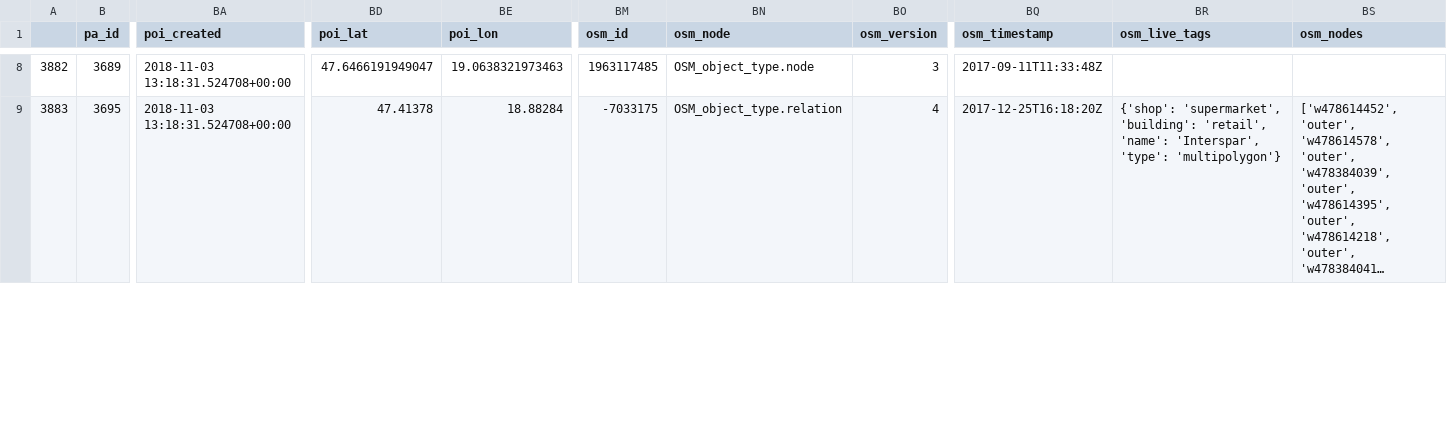
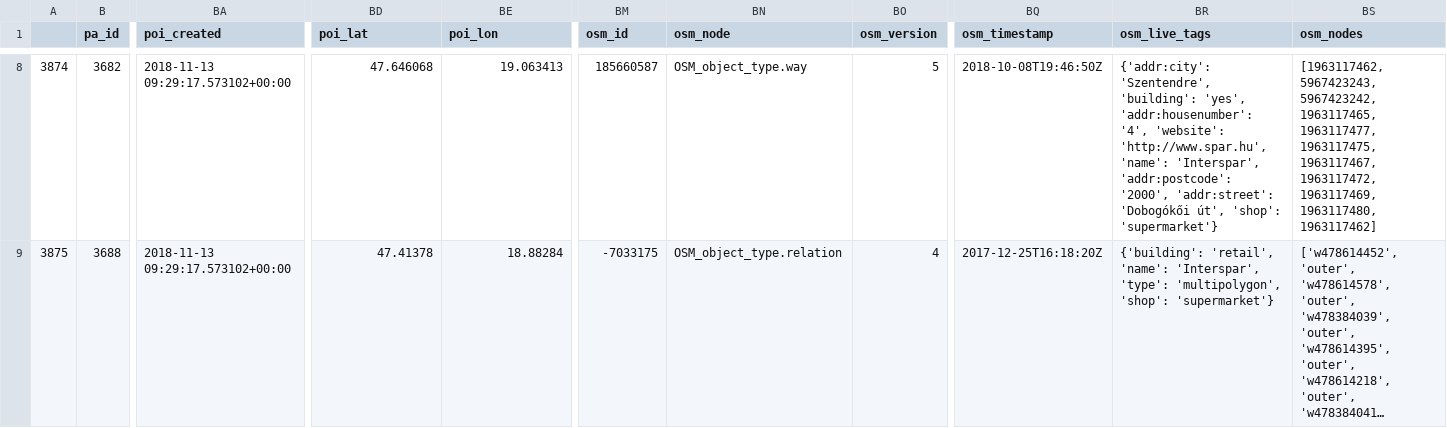
Before and after one commit to KAMI911/osm-import-request, a CSV file: hu_spar/poi_address_merge_husparint.csv, drawn as a sheet; only a part is shown, gaps mark what is left out; long unchanged cells end in …; the diff covers the shown part only; the diff names each change by its address in the sheet, - before the commit and + after, or states it on an @@ line.

```diff
--- a/hu_spar/poi_address_merge_husparint.csv
+++ b/hu_spar/poi_address_merge_husparint.csv
-A8: 3882
+A8: 3874
-B8 (pa_id): 3689
+B8 (pa_id): 3682
-BA8:BA9 (poi_created): 2018-11-03 13:18:31.524708+00:00
+BA8:BA9 (poi_created): 2018-11-13 09:29:17.573102+00:00
-BD8 (poi_lat): 47.6466191949047
+BD8 (poi_lat): 47.646068
-BE8 (poi_lon): 19.0638321973463
+BE8 (poi_lon): 19.063413
-BM8 (osm_id): 1963117485
+BM8 (osm_id): 185660587
-BN8 (osm_node): OSM_object_type.node
+BN8 (osm_node): OSM_object_type.way
-BO8 (osm_version): 3
+BO8 (osm_version): 5
-BQ8 (osm_timestamp): 2017-09-11T11:33:48Z
+BQ8 (osm_timestamp): 2018-10-08T19:46:50Z
-BR8 (osm_live_tags): (empty)
+BR8 (osm_live_tags): {'addr:city': 'Szentendre', 'building': 'yes', 'addr:housenumber': '4', 'website': 'http://www.spar.hu', 'name': 'Interspar', 'addr:postcode': '2000', 'addr:street': 'Dobogókői út', 'shop': 'supermarket'}
-BS8 (osm_nodes): (empty)
+BS8 (osm_nodes): [1963117462, 5967423243, 5967423242, 1963117465, 1963117477, 1963117475, 1963117467, 1963117472, 1963117469, 1963117480, 1963117462]
-A9: 3883
+A9: 3875
-B9 (pa_id): 3695
+B9 (pa_id): 3688
-BR9 (osm_live_tags): {'shop': 'supermarket', 'building': 'retail', 'name': 'Interspar', 'type': 'multipolygon'}
+BR9 (osm_live_tags): {'building': 'retail', 'name': 'Interspar', 'type': 'multipolygon', 'shop': 'supermarket'}
```
Also changed, not shown: 144 edited cells elsewhere in this file, hu_foxpost/poi_address_merge_hufoxpocso.csv, hu_mol/poi_address_merge_humolfu.csv, 47 other files.
